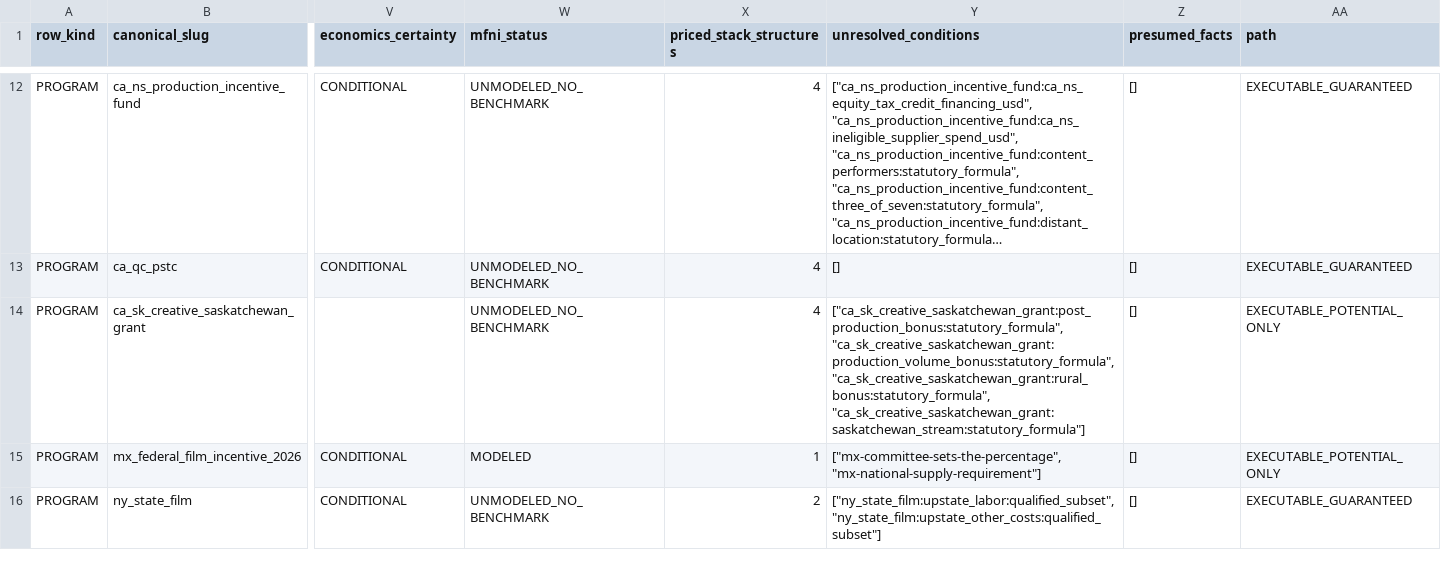
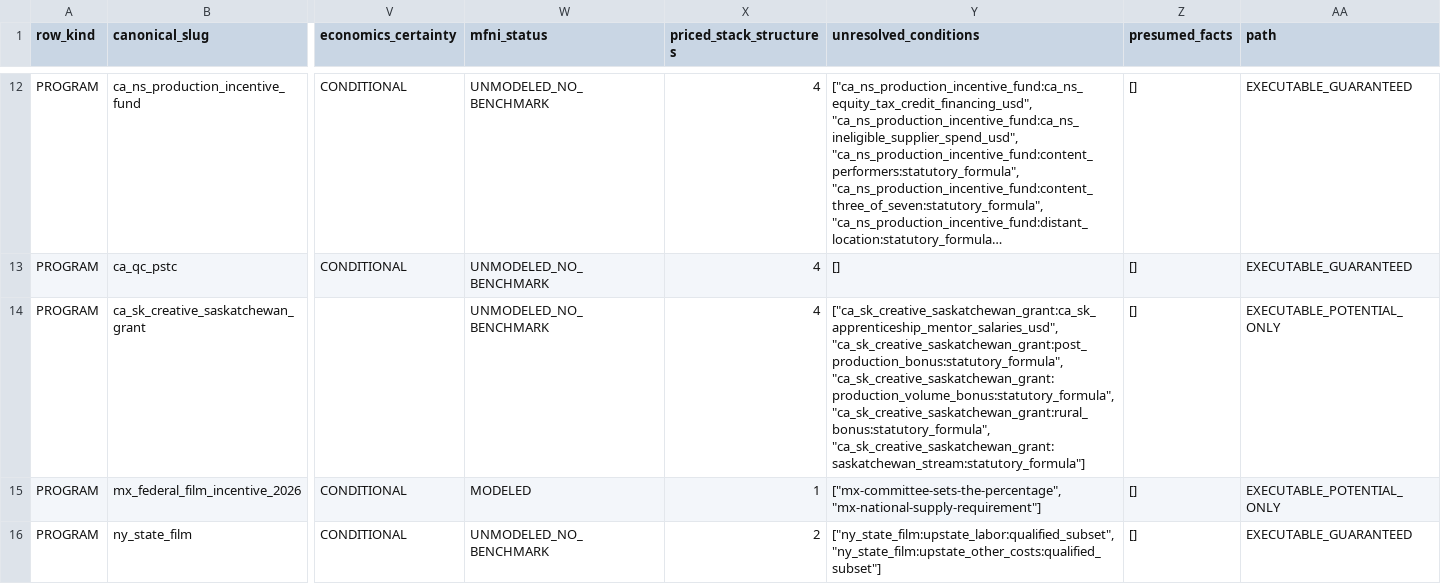
Before and after one commit to surajgohill-oss/Frametax, a CSV file: frametax2/docs/validation/NA_EXECUTABLE_COVERAGE_MATRIX_20261013.csv, drawn as a sheet; only a part is shown, gaps mark what is left out; long unchanged cells end in …; the diff names each change by its address in the sheet, - before the commit and + after, or states it on an @@ line.

```diff
--- a/frametax2/docs/validation/NA_EXECUTABLE_COVERAGE_MATRIX_20261013.csv
+++ b/frametax2/docs/validation/NA_EXECUTABLE_COVERAGE_MATRIX_20261013.csv
-Y14 (unresolved_conditions): ["ca_sk_creative_saskatchewan_grant:post_production_bonus:statutory_formula", "ca_sk_creative_saskatchewan_grant:production_volume_bonus:statutory_formula", "ca_sk_creative_saskatchewan_grant:rural_bonus:statutory_formula",…
+Y14 (unresolved_conditions): ["ca_sk_creative_saskatchewan_grant:ca_sk_apprenticeship_mentor_salaries_usd", "ca_sk_creative_saskatchewan_grant:post_production_bonus:statutory_formula", "ca_sk_creative_saskatchewan_grant:production_volume_bonus:statutory_formula", "ca_sk_creative_saskatchewan_grant:rural_bonus:statutory_formula",…
```
Also changed, not shown: 8 other files.
